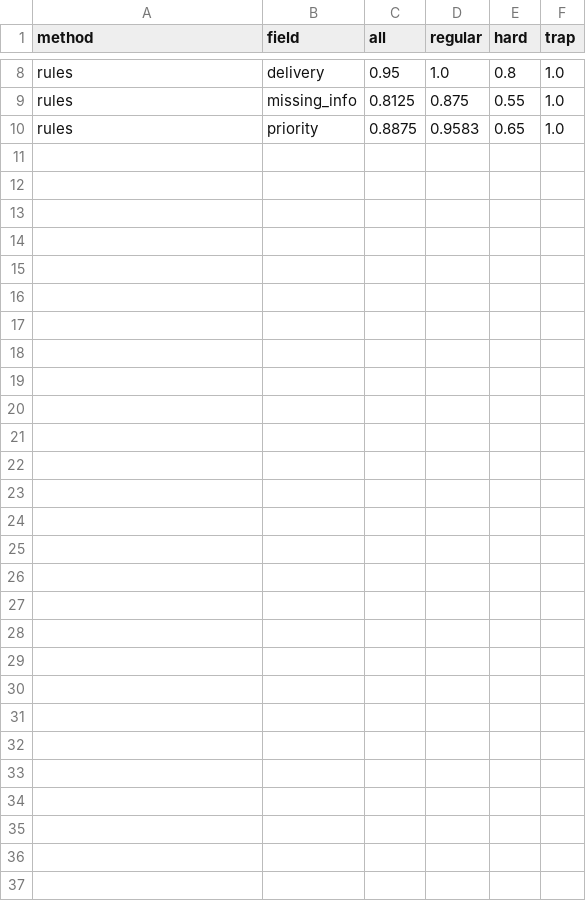
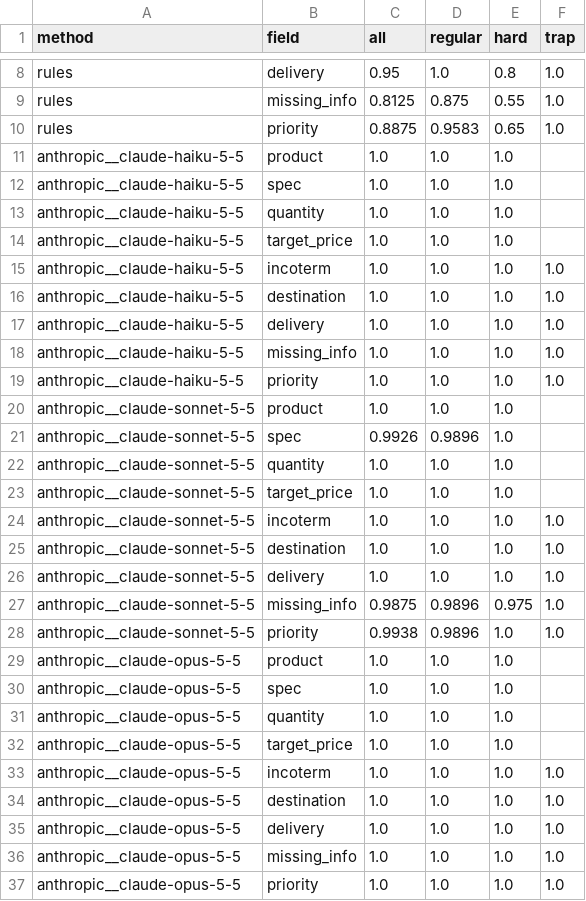
Before and after one commit to hql7-luo/llm-selection-roi, a CSV file: results/field_accuracy.csv, drawn as a sheet; only a part is shown, gaps mark what is left out.

```diff
--- a/results/field_accuracy.csv
+++ b/results/field_accuracy.csv
@@ -10 +10,28 @@ rules,missing_info,0.8125,0.875,0.55,1.0
 rules,priority,0.8875,0.9583,0.65,1.0
+anthropic__claude-haiku-5-5,product,1.0,1.0,1.0,
+anthropic__claude-haiku-5-5,spec,1.0,1.0,1.0,
+anthropic__claude-haiku-5-5,quantity,1.0,1.0,1.0,
+anthropic__claude-haiku-5-5,target_price,1.0,1.0,1.0,
+anthropic__claude-haiku-5-5,incoterm,1.0,1.0,1.0,1.0
+anthropic__claude-haiku-5-5,destination,1.0,1.0,1.0,1.0
+anthropic__claude-haiku-5-5,delivery,1.0,1.0,1.0,1.0
+anthropic__claude-haiku-5-5,missing_info,1.0,1.0,1.0,1.0
+anthropic__claude-haiku-5-5,priority,1.0,1.0,1.0,1.0
+anthropic__claude-sonnet-5-5,product,1.0,1.0,1.0,
+anthropic__claude-sonnet-5-5,spec,0.9926,0.9896,1.0,
+anthropic__claude-sonnet-5-5,quantity,1.0,1.0,1.0,
+anthropic__claude-sonnet-5-5,target_price,1.0,1.0,1.0,
+anthropic__claude-sonnet-5-5,incoterm,1.0,1.0,1.0,1.0
+anthropic__claude-sonnet-5-5,destination,1.0,1.0,1.0,1.0
+anthropic__claude-sonnet-5-5,delivery,1.0,1.0,1.0,1.0
+anthropic__claude-sonnet-5-5,missing_info,0.9875,0.9896,0.975,1.0
+anthropic__claude-sonnet-5-5,priority,0.9938,0.9896,1.0,1.0
+anthropic__claude-opus-5-5,product,1.0,1.0,1.0,
+anthropic__claude-opus-5-5,spec,1.0,1.0,1.0,
+anthropic__claude-opus-5-5,quantity,1.0,1.0,1.0,
+anthropic__claude-opus-5-5,target_price,1.0,1.0,1.0,
+anthropic__claude-opus-5-5,incoterm,1.0,1.0,1.0,1.0
+anthropic__claude-opus-5-5,destination,1.0,1.0,1.0,1.0
+anthropic__claude-opus-5-5,delivery,1.0,1.0,1.0,1.0
+anthropic__claude-opus-5-5,missing_info,1.0,1.0,1.0,1.0
+anthropic__claude-opus-5-5,priority,1.0,1.0,1.0,1.0
```
Also changed, not shown: results/method_summary.csv, results/priority_confusion.csv, 44 other files.
